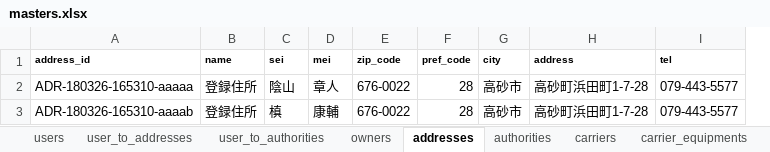
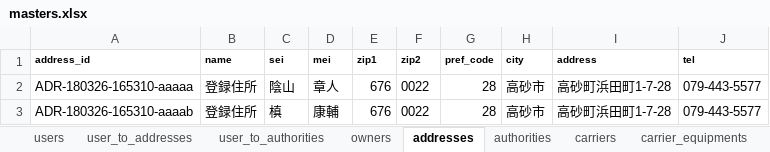
Before and after one commit to Akito-K/www.transporter.fun, an Excel workbook: root/laravel/database/seeds/masters.xlsx, sheet addresses, drawn as a sheet; values as stored, in another font and other column widths than the file's, no borders; conditional formats not drawn; removed rows and columns are numbered as before the commit, all else as after; the diff names each change by its address in the sheet, - before the commit and + after, or states it on an @@ line.

```diff
--- a/root/laravel/database/seeds/masters.xlsx (sheet addresses)
+++ b/root/laravel/database/seeds/masters.xlsx (sheet addresses)
-column E (zip_code), rows 2-3: 676-0022 | 676-0022
+column E (zip1), rows 2-3: 676 | 676
+column F (zip2), rows 2-3: 0022 | 0022
```
Also changed, not shown: sheet orders, root/datas/ER.xlsx, 55 other files.
